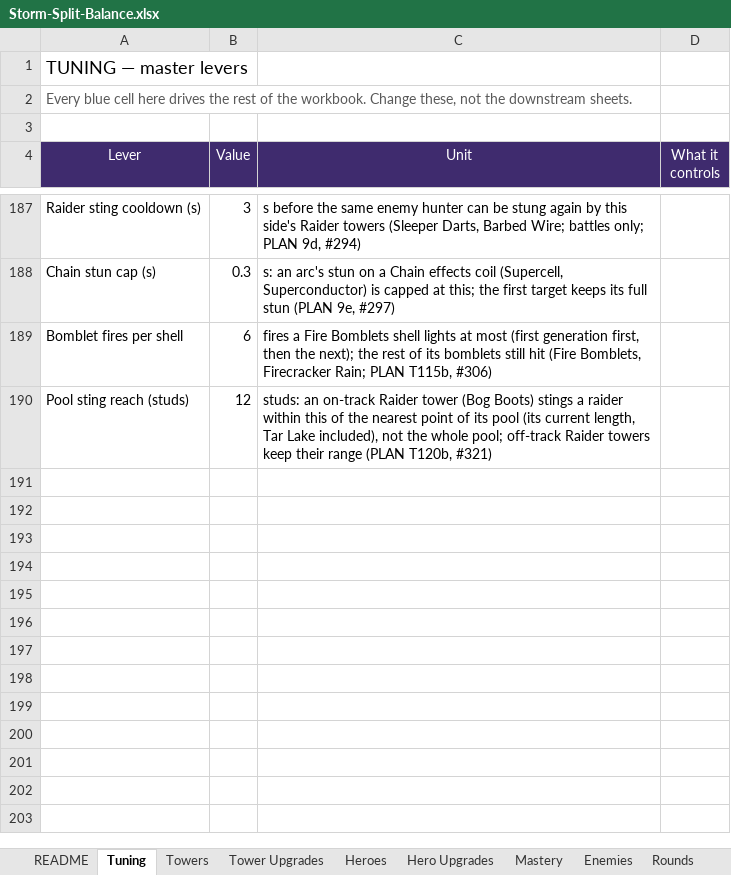
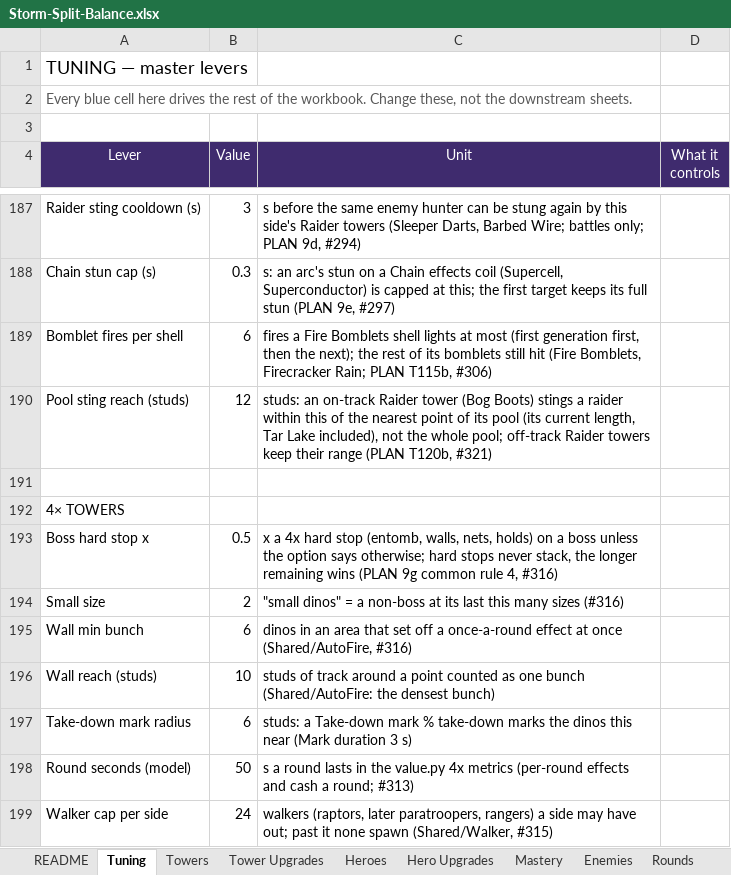
Before and after one commit to BigJover/storm-split, an Excel workbook: Storm-Split-Balance.xlsx, sheet Tuning, drawn as a sheet; only a part is shown, gaps mark what is left out; values as stored, in another font and other column widths than the file's, no borders; the diff names each change by its address in the sheet, - before the commit and + after, or states it on an @@ line.

```diff
--- a/Storm-Split-Balance.xlsx (sheet Tuning)
+++ b/Storm-Split-Balance.xlsx (sheet Tuning)
+row 191: (empty)
+row 192: 4× TOWERS
+row 193: Boss hard stop x | 0.5 | x a 4x hard stop (entomb, walls, nets, holds) on a boss unless the option says otherwise; hard stops never stack, the longer remaining wins (PLAN 9g common rule 4, #316)
+row 194: Small size | 2 | "small dinos" = a non-boss at its last this many sizes (#316)
+row 195: Wall min bunch | 6 | dinos in an area that set off a once-a-round effect at once (Shared/AutoFire, #316)
+row 196: Wall reach (studs) | 10 | studs of track around a point counted as one bunch (Shared/AutoFire: the densest bunch)
+row 197: Take-down mark radius | 6 | studs: a Take-down mark % take-down marks the dinos this near (Mark duration 3 s)
+row 198: Round seconds (model) | 50 | s a round lasts in the value.py 4x metrics (per-round effects and cash a round; #313)
+row 199: Walker cap per side | 24 | walkers (raptors, later paratroopers, rangers) a side may have out; past it none spawn (Shared/Walker, #315)
```
Also changed, not shown: 12 other files.
